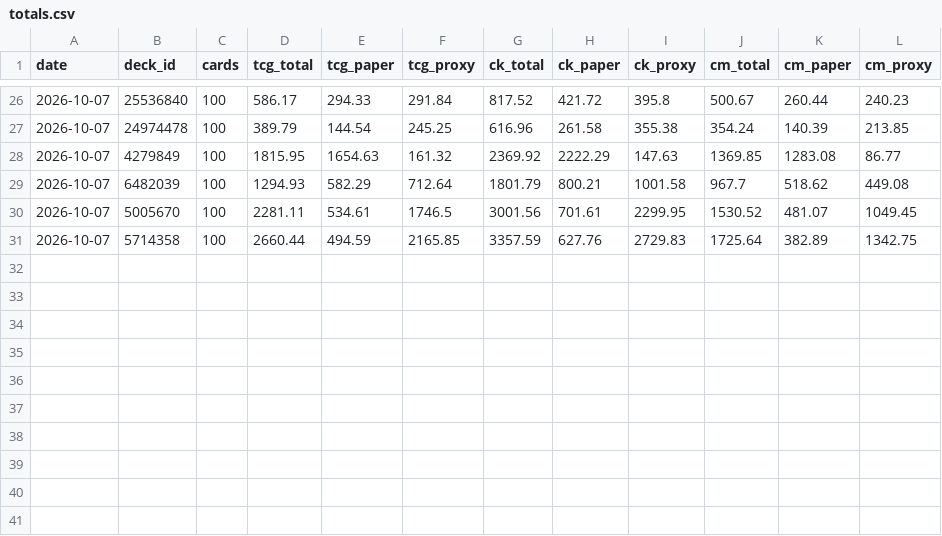
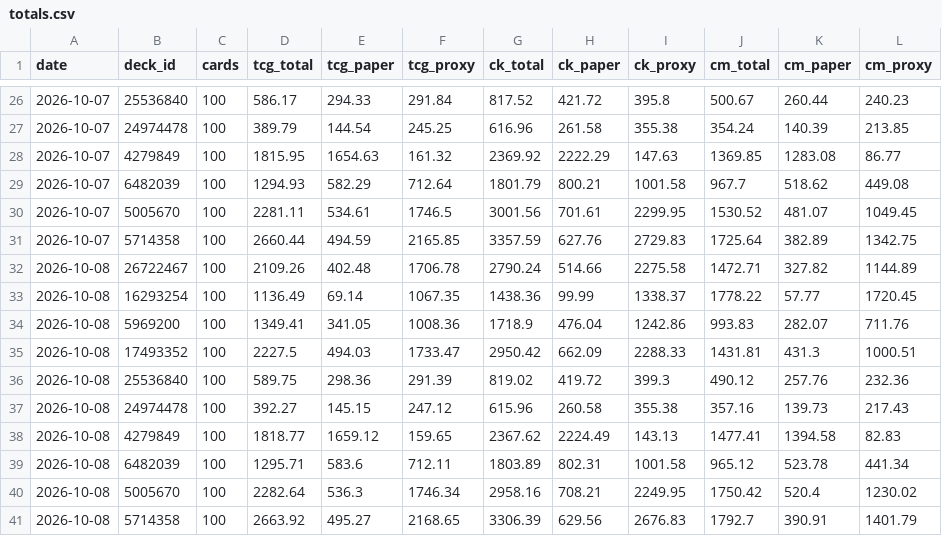
Before and after one commit to jimna-h/archidekt-price-tracker, a CSV file: data/totals.csv, drawn as a sheet; only a part is shown, gaps mark what is left out; the diff names each change by its address in the sheet, - before the commit and + after, or states it on an @@ line.

```diff
--- a/data/totals.csv
+++ b/data/totals.csv
+row 32: 2026-10-08 | 26722467 | 100 | 2109.26 | 402.48 | 1706.78 | 2790.24 | 514.66 | 2275.58 | 1472.71 | 327.82 | 1144.89
+row 33: 2026-10-08 | 16293254 | 100 | 1136.49 | 69.14 | 1067.35 | 1438.36 | 99.99 | 1338.37 | 1778.22 | 57.77 | 1720.45
+row 34: 2026-10-08 | 5969200 | 100 | 1349.41 | 341.05 | 1008.36 | 1718.9 | 476.04 | 1242.86 | 993.83 | 282.07 | 711.76
+row 35: 2026-10-08 | 17493352 | 100 | 2227.5 | 494.03 | 1733.47 | 2950.42 | 662.09 | 2288.33 | 1431.81 | 431.3 | 1000.51
+row 36: 2026-10-08 | 25536840 | 100 | 589.75 | 298.36 | 291.39 | 819.02 | 419.72 | 399.3 | 490.12 | 257.76 | 232.36
+row 37: 2026-10-08 | 24974478 | 100 | 392.27 | 145.15 | 247.12 | 615.96 | 260.58 | 355.38 | 357.16 | 139.73 | 217.43
+row 38: 2026-10-08 | 4279849 | 100 | 1818.77 | 1659.12 | 159.65 | 2367.62 | 2224.49 | 143.13 | 1477.41 | 1394.58 | 82.83
+row 39: 2026-10-08 | 6482039 | 100 | 1295.71 | 583.6 | 712.11 | 1803.89 | 802.31 | 1001.58 | 965.12 | 523.78 | 441.34
+row 40: 2026-10-08 | 5005670 | 100 | 2282.64 | 536.3 | 1746.34 | 2958.16 | 708.21 | 2249.95 | 1750.42 | 520.4 | 1230.02
+row 41: 2026-10-08 | 5714358 | 100 | 2663.92 | 495.27 | 2168.65 | 3306.39 | 629.56 | 2676.83 | 1792.7 | 390.91 | 1401.79
```
Also changed, not shown: data/decks.csv, data/latest.csv, 1 other file.
